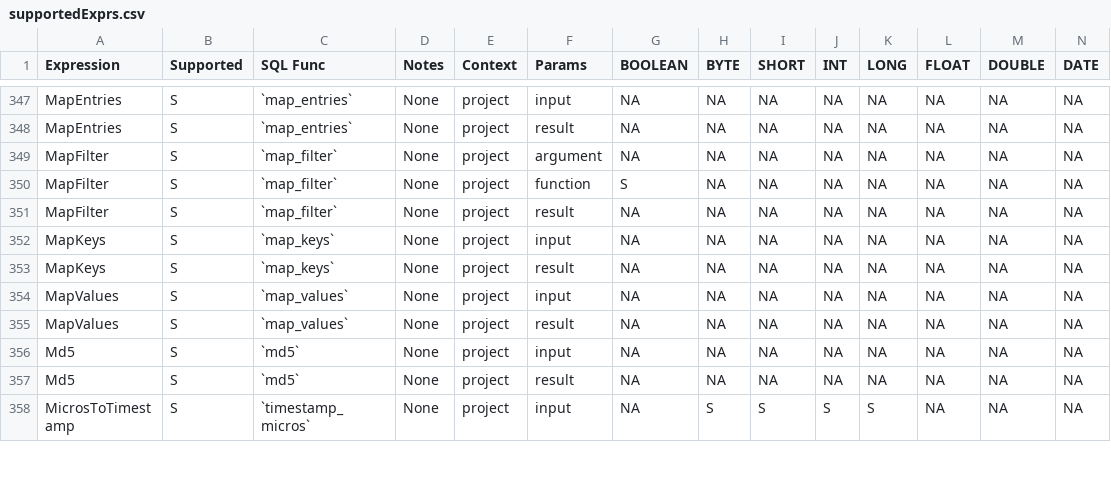
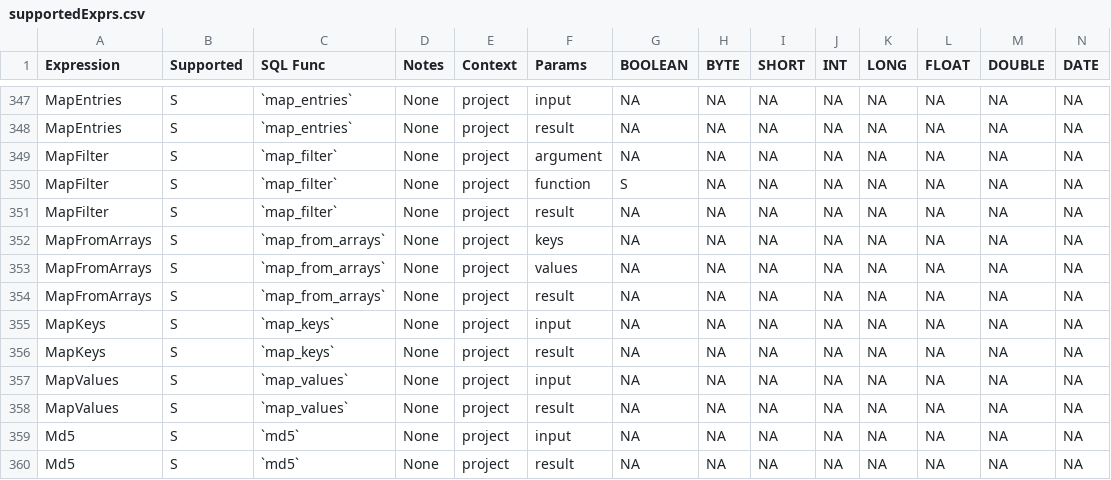
Before and after one commit to NVIDIA/spark-rapids, a CSV file: tools/generated_files/320/supportedExprs.csv, drawn as a sheet; only a part is shown, gaps mark what is left out; the shorter side is filled out with more unchanged rows; rows hold the shown columns only; the diff names each change by its address in the sheet, - before the commit and + after, or states it on an @@ line.

Commit message:
add supported ops and expressions
Signed-off-by: Suraj Aralihalli <suraj.ara16@gmail.com>

```diff
--- a/tools/generated_files/320/supportedExprs.csv
+++ b/tools/generated_files/320/supportedExprs.csv
+row 352: MapFromArrays | S | `map_from_arrays` | None | project | keys | NA | NA | NA | NA | NA | NA | NA | NA
+row 353: MapFromArrays | S | `map_from_arrays` | None | project | values | NA | NA | NA | NA | NA | NA | NA | NA
+row 354: MapFromArrays | S | `map_from_arrays` | None | project | result | NA | NA | NA | NA | NA | NA | NA | NA
```
Also changed, not shown: tools/generated_files/320/operatorsScore.csv.
